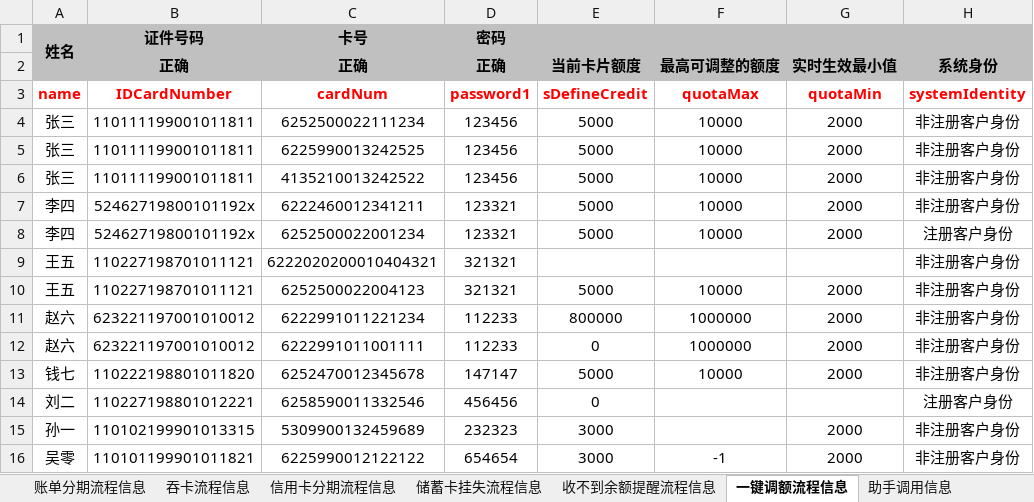
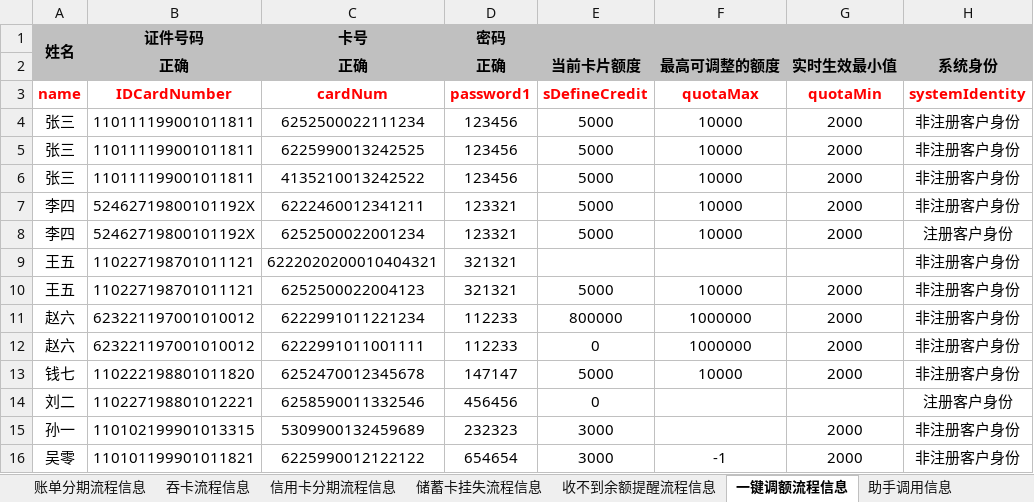
Before and after one commit to aicp-icbc/webhook, an Excel workbook: ICBC-DATA.xlsx, sheet 一键调额流程信息, drawn as a sheet; only a part is shown; values as stored, in another font and other column widths than the file's, no borders; the diff names each change by its address in the sheet, - before the commit and + after, or states it on an @@ line.

```diff
--- a/ICBC-DATA.xlsx (sheet 一键调额流程信息)
+++ b/ICBC-DATA.xlsx (sheet 一键调额流程信息)
-B7:B8 (正确): 52462719800101192x
+B7:B8 (正确): 52462719800101192X
```
Also changed, not shown: sheet 储蓄卡挂失流程信息, sheet 吞卡流程信息, 2 other files.
